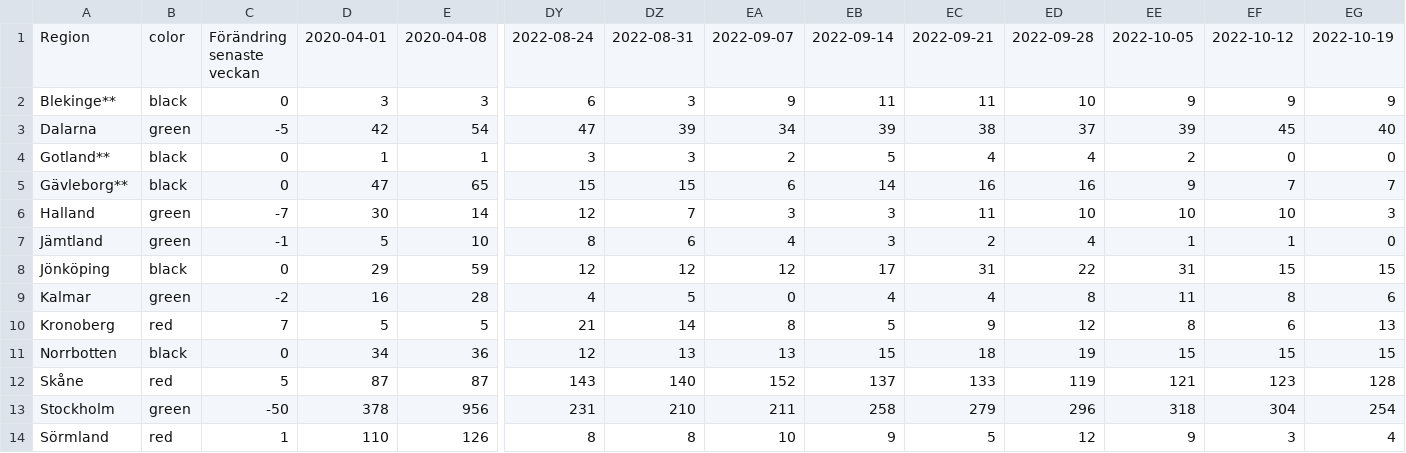
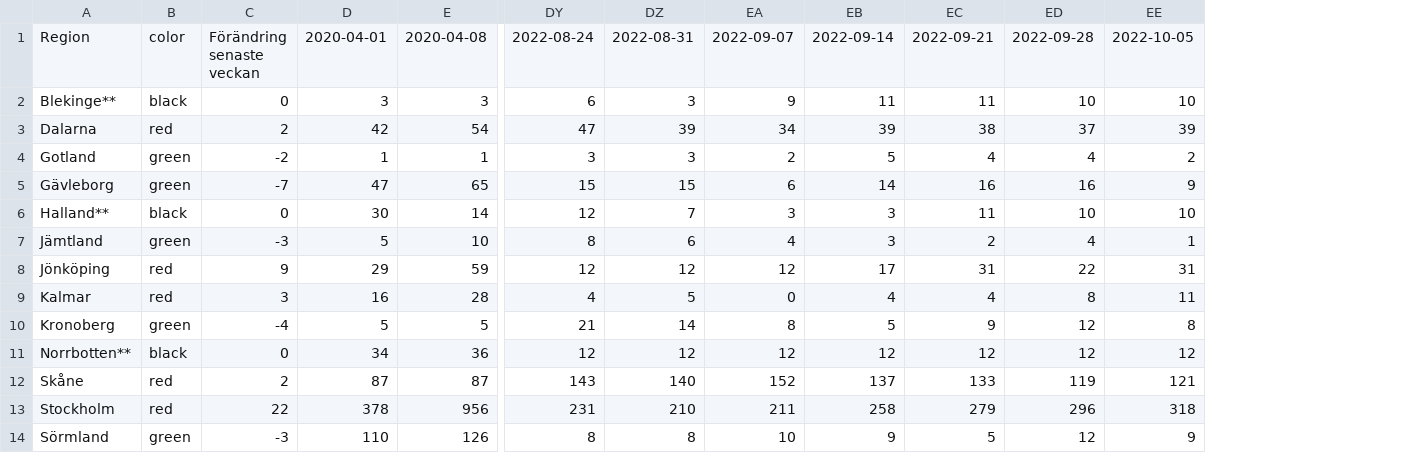
Before and after one commit to nito-soc/testing, a CSV file: test01/spec/spec_01.csv, drawn as a sheet; only a part is shown, gaps mark what is left out; the diff covers the shown part only; the diff names each change by its address in the sheet, - before the commit and + after, or states it on an @@ line.

Commit message:
Add files via upload

```diff
--- a/test01/spec/spec_01.csv
+++ b/test01/spec/spec_01.csv
-column EF, rows 1-14: 2022-10-12 | 9 | 45 | 0 | 7 | 10 | 1 | 15 | 8 | 6 | 15 | 123 | 304 | 3
-column EG, rows 1-14: 2022-10-19 | 9 | 40 | 0 | 7 | 3 | 0 | 15 | 6 | 13 | 15 | 128 | 254 | 4
-EE2: 9
+EE2: 10
-B3: green
+B3: red
-C3: -5
+C3: 2
-A4: Gotland**
+A4: Gotland
-B4:B5: black
+B4:B5: green
-C4: 0
+C4: -2
-A5: Gävleborg**
+A5: Gävleborg
-C5: 0
+C5: -7
-A6: Halland
+A6: Halland**
-B6: green
+B6: black
-C6: -7
+C6: 0
-C7: -1
+C7: -3
-B8: black
+B8: red
-C8: 0
+C8: 9
-B9: green
+B9: red
-C9: -2
+C9: 3
-B10: red
+B10: green
-C10: 7
+C10: -4
-A11: Norrbotten
+A11: Norrbotten**
-DZ11: 13
+DZ11: 12
-EA11: 13
+EA11: 12
-EB11: 15
+EB11: 12
-EC11: 18
+EC11: 12
-ED11: 19
+ED11: 12
-EE11: 15
+EE11: 12
-C12: 5
+C12: 2
-B13: green
+B13: red
-C13: -50
+C13: 22
-B14: red
+B14: green
-C14: 1
+C14: -3
```
Also changed, not shown: 13 edited cells elsewhere in this file.
